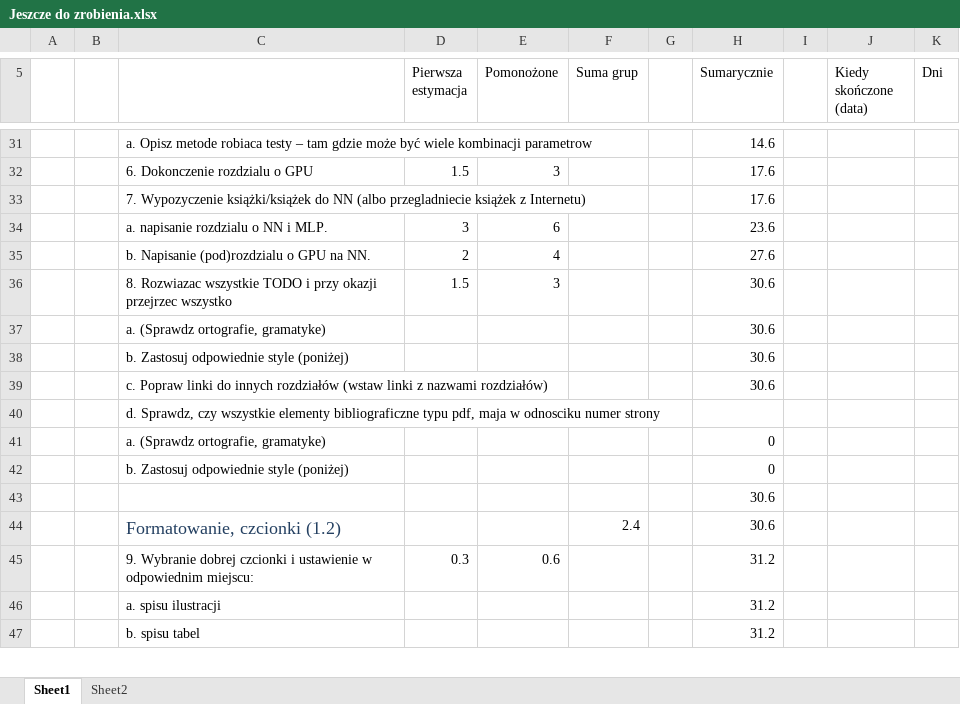
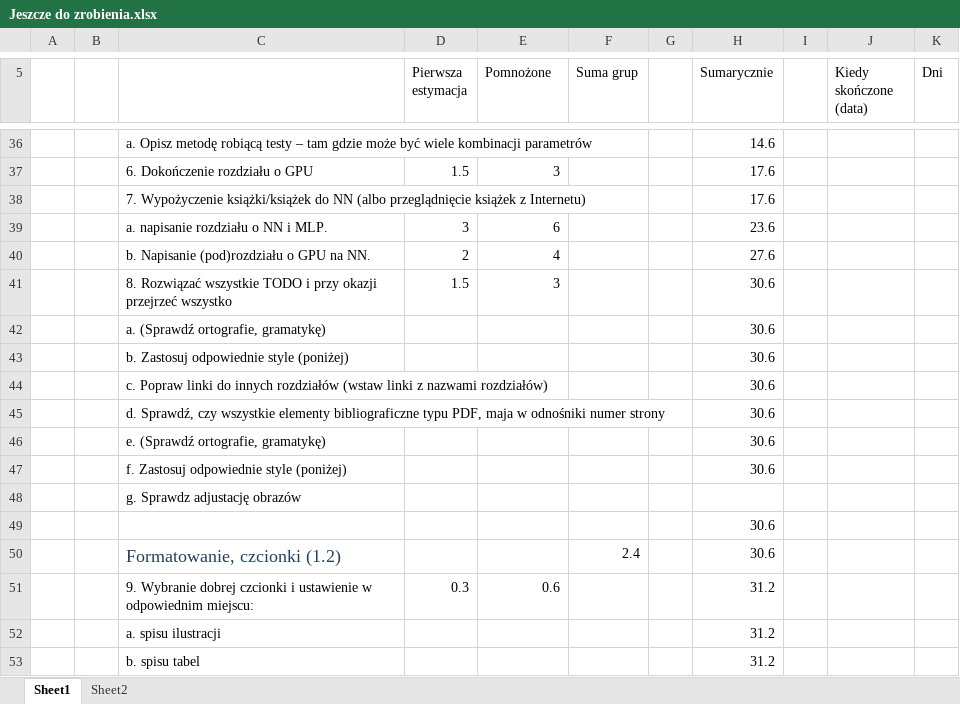
Before and after one commit to liu3xing3long/cnl, an Excel workbook: trunk/CUDA/Resources/Jeszcze do zrobienia.xlsx, sheet Sheet1, drawn as a sheet; only a part is shown, gaps mark what is left out; values as stored, in another font and other column widths than the file's, no borders; removed rows and columns are numbered as before the commit, all else as after; the diff covers the shown part only; the diff names each change by its address in the sheet, - before the commit and + after, or states it on an @@ line.

```diff
--- a/trunk/CUDA/Resources/Jeszcze do zrobienia.xlsx (sheet Sheet1)
+++ b/trunk/CUDA/Resources/Jeszcze do zrobienia.xlsx (sheet Sheet1)
-E5: Pomonożone
+E5: Pomnożone
-C36: a. Opisz metode robiaca testy – tam gdzie może być wiele kombinacji parametrow
+C36: a. Opisz metodę robiącą testy – tam gdzie może być wiele kombinacji parametrów
-C37: 6. Dokonczenie rozdzialu o GPU
+C37: 6. Dokończenie rozdziału o GPU
-C38: 7. Wypozyczenie książki/książek do NN (albo przegladniecie książek z…
+C38: 7. Wypożyczenie książki/książek do NN (albo przeglądnięcie książek z…
-C39: a. napisanie rozdzialu o NN i MLP.
+C39: a. napisanie rozdziału o NN i MLP.
-C40: b. Napisanie (pod)rozdzialu o GPU na NN.
+C40: b. Napisanie (pod)rozdziału o GPU na NN.
-C41: 8. Rozwiazac wszystkie TODO i przy okazji przejrzec wszystko
+C41: 8. Rozwiązać wszystkie TODO i przy okazji przejrzeć wszystko
-C42: a. (Sprawdz ortografie, gramatyke)
+C42: a. (Sprawdź ortografie, gramatykę)
+row 45:  |  | d. Sprawdź, czy wszystkie elementy bibliograficzne typu PDF, maja w odnośniki numer strony |  |  |  |  | 30.6
+row 46:  |  | e. (Sprawdź ortografie, gramatykę) |  |  |  |  | 30.6
+row 47:  |  | f. Zastosuj odpowiednie style (poniżej) |  |  |  |  | 30.6
-C48: d. Sprawdz, czy wszystkie elementy bibliograficzne typu pdf, maja w odnosciku numer strony
+C48: g. Sprawdz adjustację obrazów
-row 41:  |  | a. (Sprawdz ortografie, gramatyke) |  |  |  |  | 0
-row 42:  |  | b. Zastosuj odpowiednie style (poniżej) |  |  |  |  | 0
```
Also changed, not shown: 9 added rows, 1 removed row, 27 edited cells and cell formats elsewhere in this sheet, formulas that keep their value, 3 other files.
